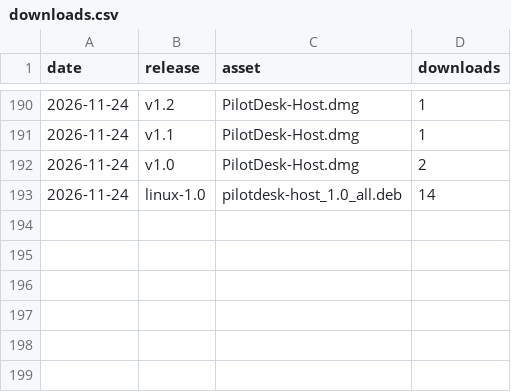
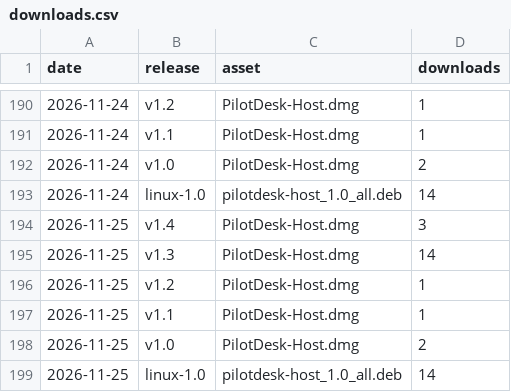
Before and after one commit to robchdev/pilotdesk-site, a CSV file: downloads.csv, drawn as a sheet; only a part is shown, gaps mark what is left out; the diff names each change by its address in the sheet, - before the commit and + after, or states it on an @@ line.

```diff
--- a/downloads.csv
+++ b/downloads.csv
+row 194: 2026-11-25 | v1.4 | PilotDesk-Host.dmg | 3
+row 195: 2026-11-25 | v1.3 | PilotDesk-Host.dmg | 14
+row 196: 2026-11-25 | v1.2 | PilotDesk-Host.dmg | 1
+row 197: 2026-11-25 | v1.1 | PilotDesk-Host.dmg | 1
+row 198: 2026-11-25 | v1.0 | PilotDesk-Host.dmg | 2
+row 199: 2026-11-25 | linux-1.0 | pilotdesk-host_1.0_all.deb | 14
```
